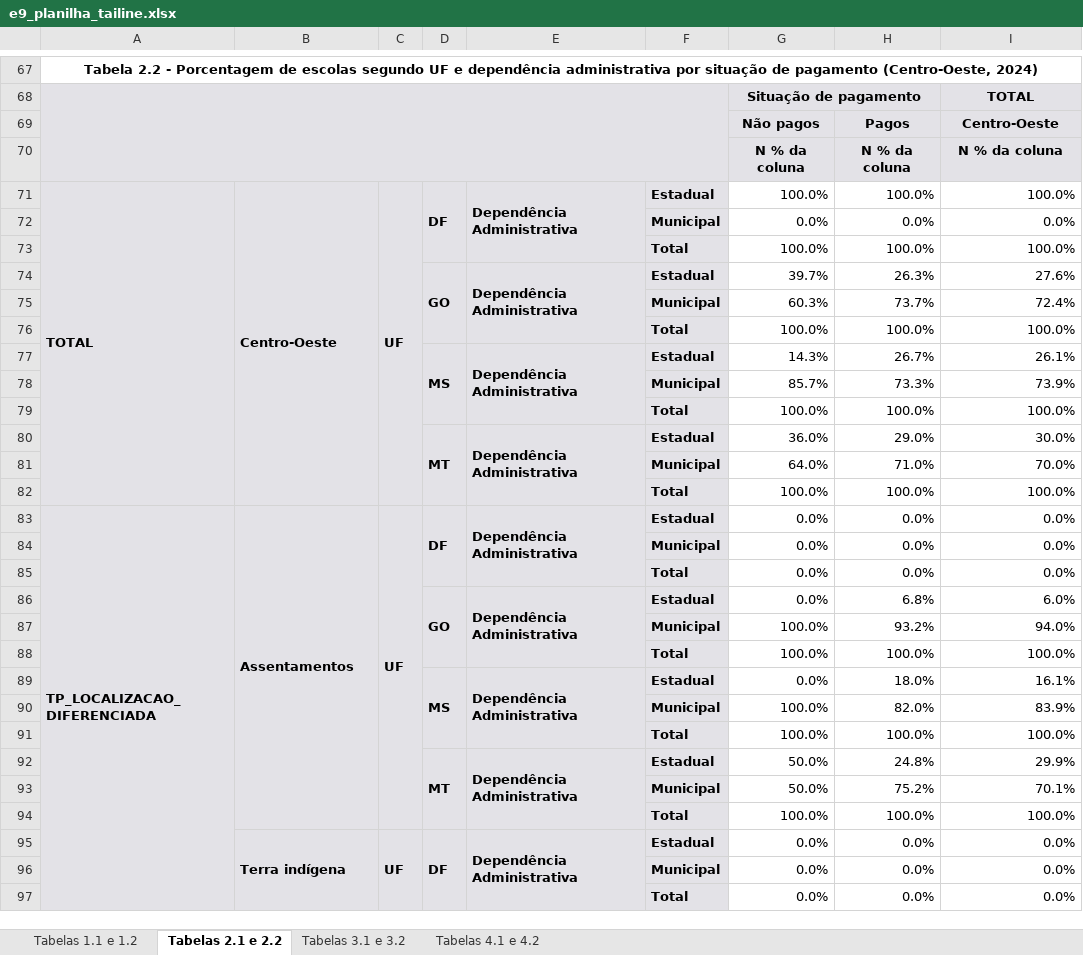
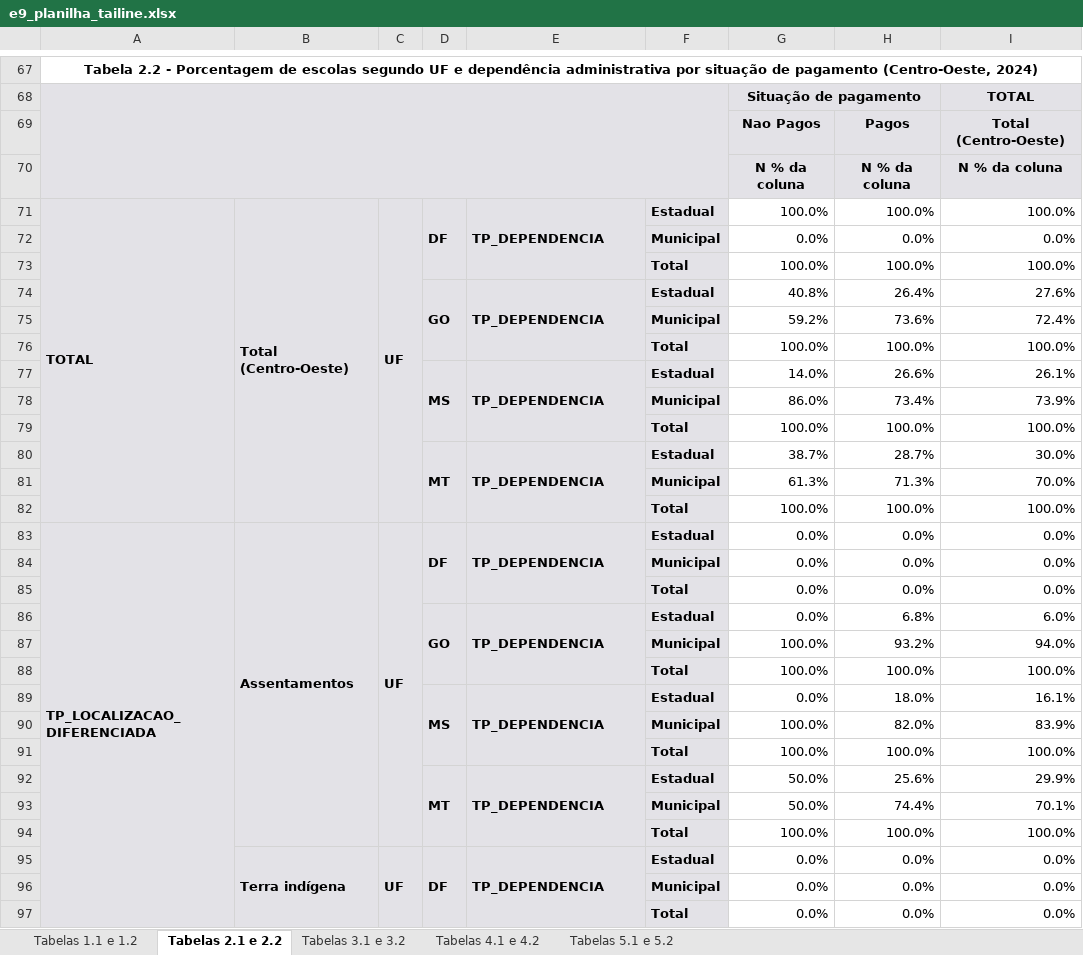
Before and after one commit to tailineju/BSc-est, an Excel workbook: PDDE/entrega 9/e9_planilha_tailine.xlsx, sheet Tabelas 2.1 e 2.2, drawn as a sheet; only a part is shown, gaps mark what is left out; values as stored, in another font and other column widths than the file's, no borders; the diff covers the shown part only; the diff names each change by its address in the sheet, - before the commit and + after, or states it on an @@ line.

```diff
--- a/PDDE/entrega 9/e9_planilha_tailine.xlsx (sheet Tabelas 2.1 e 2.2)
+++ b/PDDE/entrega 9/e9_planilha_tailine.xlsx (sheet Tabelas 2.1 e 2.2)
+sheet tab: Tabelas 5.1 e 5.2
-G69: Não pagos
+G69: Nao Pagos
-I69: Centro-Oeste
+I69: Total (Centro-Oeste)
-B71: Centro-Oeste
+B71: Total (Centro-Oeste)
-E71: Dependência Administrativa
+E71: TP_DEPENDENCIA
-E74: Dependência Administrativa
+E74: TP_DEPENDENCIA
-G74: 39.7%
+G74: 40.8%
-H74: 26.3%
+H74: 26.4%
-G75: 60.3%
+G75: 59.2%
-H75: 73.7%
+H75: 73.6%
-E77: Dependência Administrativa
+E77: TP_DEPENDENCIA
-G77: 14.3%
+G77: 14.0%
-H77: 26.7%
+H77: 26.6%
-G78: 85.7%
+G78: 86.0%
-H78: 73.3%
+H78: 73.4%
-E80: Dependência Administrativa
+E80: TP_DEPENDENCIA
-G80: 36.0%
+G80: 38.7%
-H80: 29.0%
+H80: 28.7%
-G81: 64.0%
+G81: 61.3%
-H81: 71.0%
+H81: 71.3%
-E83: Dependência Administrativa
+E83: TP_DEPENDENCIA
-E86: Dependência Administrativa
+E86: TP_DEPENDENCIA
-E89: Dependência Administrativa
+E89: TP_DEPENDENCIA
-E92: Dependência Administrativa
+E92: TP_DEPENDENCIA
-H92: 24.8%
+H92: 25.6%
-H93: 75.2%
+H93: 74.4%
-E95: Dependência Administrativa
+E95: TP_DEPENDENCIA
```
Also changed, not shown: 88 edited cells elsewhere in this sheet, sheet Tabelas 4.1 e 4.2, sheet Tabelas 3.1 e 3.2, sheet Tabelas 1.1 e 1.2, 22 other files.
